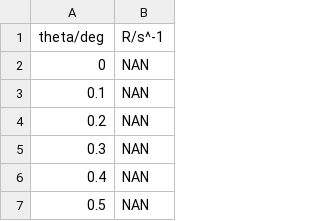
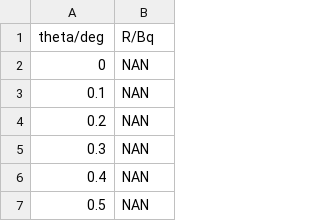
Before and after one commit to Dan00712/LA_3_roentgen, a CSV file: data/t2.csv, drawn as a sheet; only a part is shown.

```diff
--- a/data/t2.csv
+++ b/data/t2.csv
@@ -1,2 +1,2 @@
-theta/deg,R/s^-1
+theta/deg,R/Bq
 0,NAN
```
Also changed, not shown: 4 other files.
